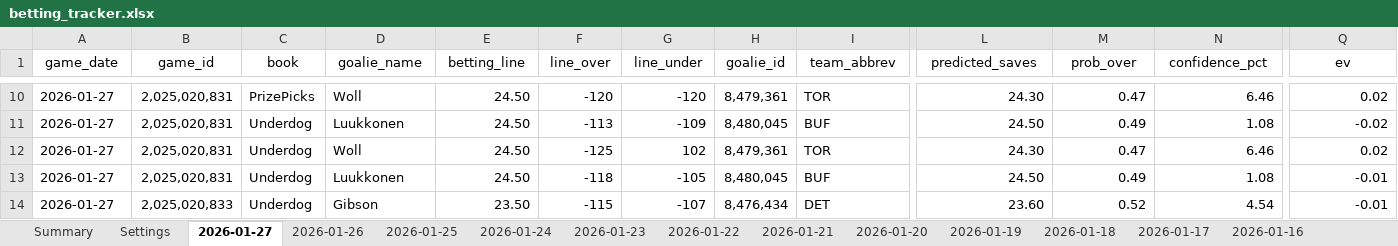
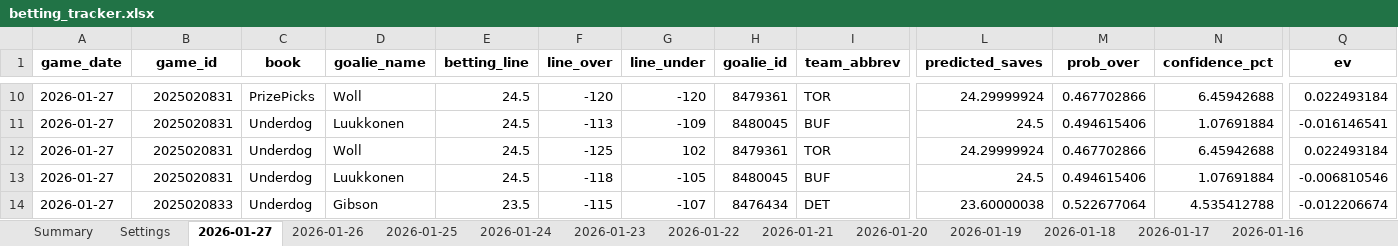
Before and after one commit to jjakemoss/saves-model-v3, an Excel workbook: betting_tracker.xlsx, sheet 2026-01-27, drawn as a sheet; only a part is shown, gaps mark what is left out; values as stored, in another font and other column widths than the file's, no borders; the diff covers the shown part only; the diff names each change by its address in the sheet, - before the commit and + after, or states it on an @@ line.

```diff
--- a/betting_tracker.xlsx (sheet 2026-01-27)
+++ b/betting_tracker.xlsx (sheet 2026-01-27)
-A1:Q1 bold: off
+A1:Q1 bold: on
-B10:B13 (game_id): 2,025,020,831
+B10:B13 (game_id): 2025020831
-E10:E13 (betting_line): 24.50
+E10:E13 (betting_line): 24.5
-H10 (goalie_id): 8,479,361
+H10 (goalie_id): 8479361
-L10 (predicted_saves): 24.30
+L10 (predicted_saves): 24.29999924
-M10 (prob_over): 0.47
+M10 (prob_over): 0.467702866
-N10 (confidence_pct): 6.46
+N10 (confidence_pct): 6.45942688
-Q10 (ev): 0.02
+Q10 (ev): 0.022493184
-H11 (goalie_id): 8,480,045
+H11 (goalie_id): 8480045
-L11 (predicted_saves): 24.50
+L11 (predicted_saves): 24.5
-M11 (prob_over): 0.49
+M11 (prob_over): 0.494615406
-N11 (confidence_pct): 1.08
+N11 (confidence_pct): 1.07691884
-Q11 (ev): -0.02
+Q11 (ev): -0.016146541
-H12 (goalie_id): 8,479,361
+H12 (goalie_id): 8479361
-L12 (predicted_saves): 24.30
+L12 (predicted_saves): 24.29999924
-M12 (prob_over): 0.47
+M12 (prob_over): 0.467702866
-N12 (confidence_pct): 6.46
+N12 (confidence_pct): 6.45942688
-Q12 (ev): 0.02
+Q12 (ev): 0.022493184
-H13 (goalie_id): 8,480,045
+H13 (goalie_id): 8480045
-L13 (predicted_saves): 24.50
+L13 (predicted_saves): 24.5
-M13 (prob_over): 0.49
+M13 (prob_over): 0.494615406
-N13 (confidence_pct): 1.08
+N13 (confidence_pct): 1.07691884
-Q13 (ev): -0.01
+Q13 (ev): -0.006810546
-B14 (game_id): 2,025,020,833
+B14 (game_id): 2025020833
-E14 (betting_line): 23.50
+E14 (betting_line): 23.5
-H14 (goalie_id): 8,476,434
+H14 (goalie_id): 8476434
-L14 (predicted_saves): 23.60
+L14 (predicted_saves): 23.60000038
-M14 (prob_over): 0.52
+M14 (prob_over): 0.522677064
-N14 (confidence_pct): 4.54
+N14 (confidence_pct): 4.535412788
-Q14 (ev): -0.01
+Q14 (ev): -0.012206674
```
Also changed, not shown: 6 added rows, 143 edited cells and cell formats elsewhere in this sheet, 1 other file.
